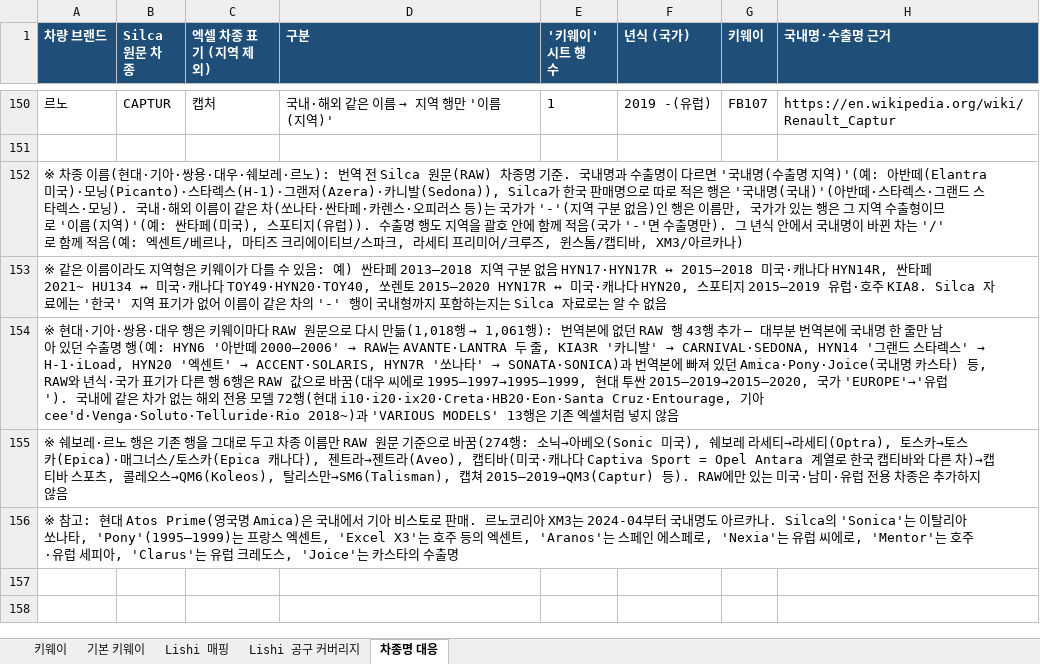
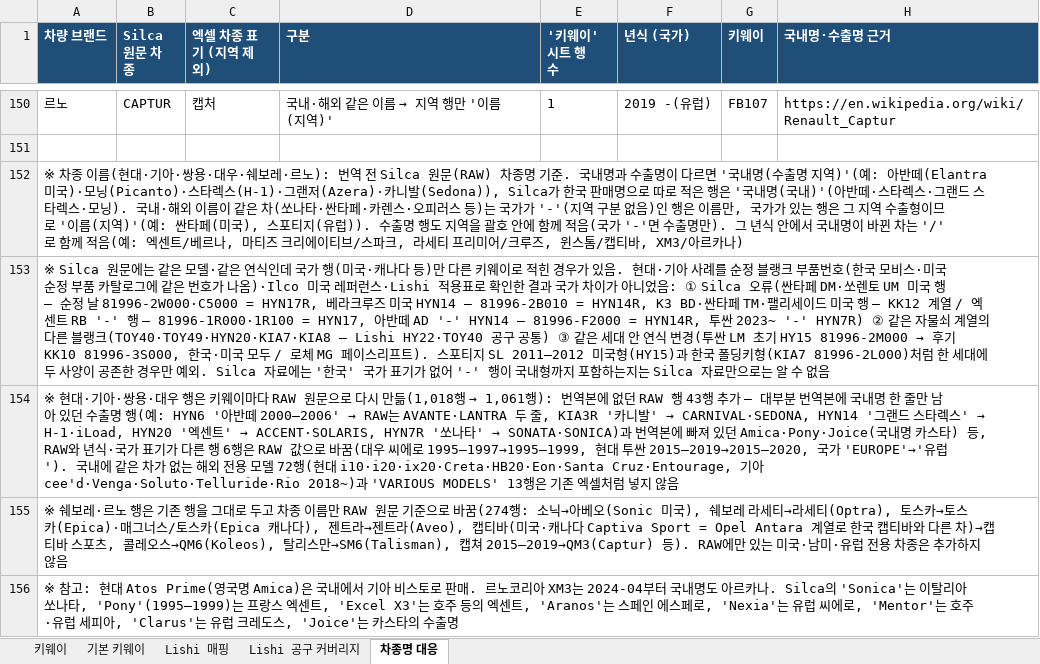
Before and after one commit to pegasusj8888-sudo/claude, an Excel workbook: Silca_키웨이_Lishi.xlsx, sheet 차종명 대응, drawn as a sheet; only a part is shown, gaps mark what is left out; values as stored, in another font and other column widths than the file's, no borders; the diff names each change by its address in the sheet, - before the commit and + after, or states it on an @@ line.

```diff
--- a/Silca_키웨이_Lishi.xlsx (sheet 차종명 대응)
+++ b/Silca_키웨이_Lishi.xlsx (sheet 차종명 대응)
@@ A153 (차량 브랜드): ※ 같은 이름이라도 지역형은 키웨이가 다를 수 있음: 예) 싼타페 2013–2018 지역 구분 없음 HYN17·HYN17R ↔ 2015–2018 미국·캐나다 HYN14R, 싼타페 2021~ HU134 ↔ 미국·캐나다 TOY49·HYN20·TOY40, 쏘렌토 2015–2020 HYN17R ↔ 미국·캐나다 HYN20, 스포티지 2015–2019 유럽·호주 KIA8. Silca 자료에는 '한국' 지역 표기가 없어 이름이 같은 차의 '-' 행이 국내형까지 포함하는지는 Silca 자료로는 알… → ※ Silca 원문에는 같은 모델·같은 연식인데 국가 행(미국·캐나다 등)만 다른 키웨이로 적힌 경우가 있음. 현대·기아 사례를 순정 블랭크 부품번호(한국 모비스·미국 순정 부품 카탈로그에 같은 번호가 나옴)·Ilco 미국 레퍼런스·Lishi 적용표로 확인한 결과 국가 차이가 아니었음: ① Silca 오류(싼타페 DM·쏘렌토 UM 미국 행 – 순정 날 81996-2W000·C5000 = HYN17R, 베라크루즈 미국 HYN14 – 81996-2B010 = HYN14R, K3 BD·싼타페 TM·팰리세이드 미국 행 – KK12 계열 / 엑센트 RB '-' 행 – 81996-1R000·1R100 = HYN17, 아반떼 AD '-' HYN14 – 81996-F2000 = HYN14R, 투싼 2023~ '-' HYN7R) ② 같은 자물쇠 계열의 다른 블랭크(TOY40·TOY49·HYN20·KIA7·KIA8 – Lishi HY22·TOY40 공구 공통) ③ 같은 세대 안 연식 변경(투싼 LM 초기 HY15 81996-2M000 → 후기 KK10 81996-3S000, 한국·미국 모두 / 로체 MG 페이스리프트). 스포티지 SL 2011–2012 미국형(HY15)과 한국 폴딩키형(KIA7 81996-2L000)처럼 한 세대에 두 사양이 공존한 경우만 예외. Silca 자료에는 '한국' 국가 표기가 없어 '-' 행이 국내형까지 포함하는지는 Silca 자료만으로는 알… @@
```
Also changed, not shown: sheet Lishi 매핑.
